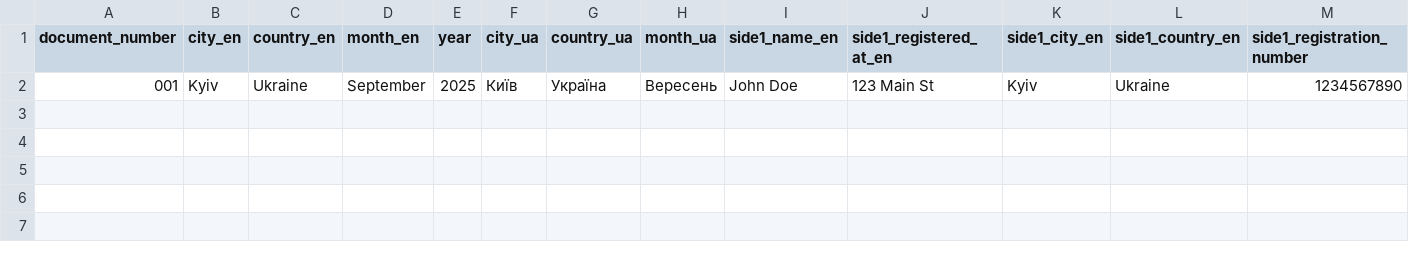
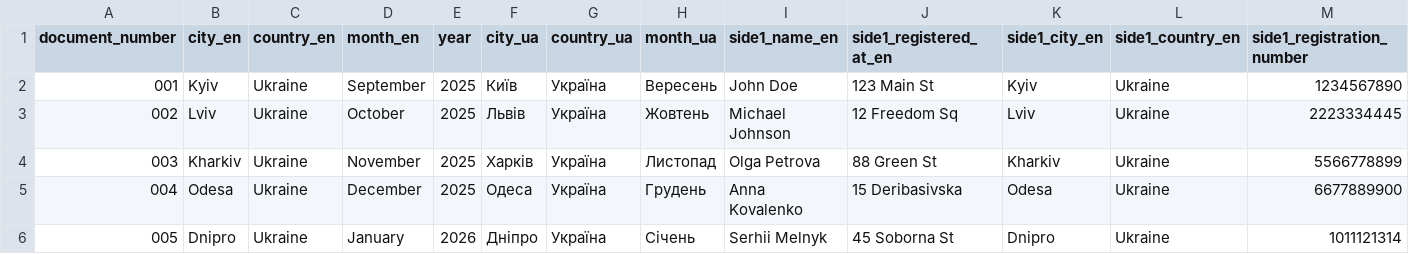
Before and after one commit to volodymyr2126/cli-docx-templator, a CSV file: src/samples/test.csv, drawn as a sheet; only a part is shown; rows hold the shown columns only; the diff names each change by its address in the sheet, - before the commit and + after, or states it on an @@ line.

```diff
--- a/src/samples/test.csv
+++ b/src/samples/test.csv
+row 3: 002 | Lviv | Ukraine | October | 2025 | Львів | Україна | Жовтень | Michael Johnson | 12 Freedom Sq | Lviv | Ukraine | 2223334445
+row 4: 003 | Kharkiv | Ukraine | November | 2025 | Харків | Україна | Листопад | Olga Petrova | 88 Green St | Kharkiv | Ukraine | 5566778899
+row 5: 004 | Odesa | Ukraine | December | 2025 | Одеса | Україна | Грудень | Anna Kovalenko | 15 Deribasivska | Odesa | Ukraine | 6677889900
+row 6: 005 | Dnipro | Ukraine | January | 2026 | Дніпро | Україна | Січень | Serhii Melnyk | 45 Soborna St | Dnipro | Ukraine | 1011121314
```
Also changed, not shown: 4 other files.
